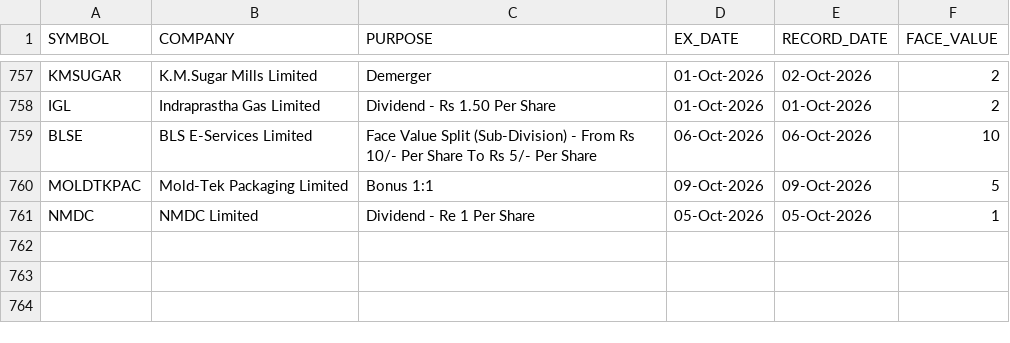
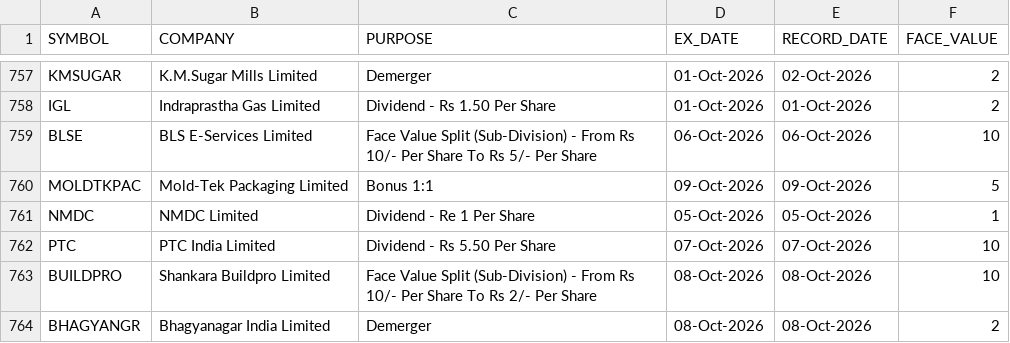
Before and after one commit to tanulakra5211-cell/market-desk, a CSV file: data/corporate_actions.csv, drawn as a sheet; only a part is shown, gaps mark what is left out.

```diff
--- a/data/corporate_actions.csv
+++ b/data/corporate_actions.csv
@@ -761 +761,4 @@ MOLDTKPAC,Mold-Tek Packaging Limited,Bonus 1:1,09-Oct-2026,09-Oct-2026,5
 NMDC,NMDC Limited,Dividend - Re 1 Per Share,05-Oct-2026,05-Oct-2026,1
+PTC,PTC India Limited,Dividend - Rs 5.50 Per Share,07-Oct-2026,07-Oct-2026,10
+BUILDPRO,Shankara Buildpro Limited,Face Value Split (Sub-Division) - From Rs 10/- Per Share To Rs 2/- Per Share,08-Oct-2026,08-Oct-2026,10
+BHAGYANGR,Bhagyanagar India Limited,Demerger,08-Oct-2026,08-Oct-2026,2
```
Also changed, not shown: data/flows.csv, 3 other files.
